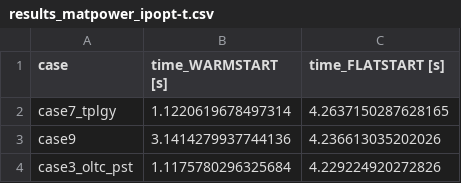
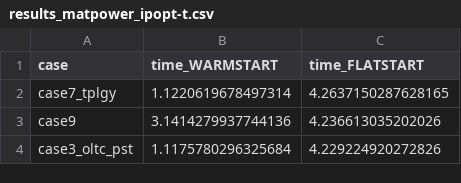
Before and after one commit to goghino/PowerModels-benchmarks, a CSV file: src/csv_formulations/compare_warmStart/results_matpower_ipopt-t.csv, drawn as a sheet; only a part is shown.

```diff
--- a/src/csv_formulations/compare_warmStart/results_matpower_ipopt-t.csv
+++ b/src/csv_formulations/compare_warmStart/results_matpower_ipopt-t.csv
@@ -1,2 +1,2 @@
-case,time_WARMSTART [s],time_FLATSTART [s]
+case,time_WARMSTART,time_FLATSTART
 case7_tplgy,1.1220619678497314,4.2637150287628165
```
Also changed, not shown: src/csv_formulations/compare_warmStart/results_matpower_ipopt-i.csv, src/csv_formulations/compare_warmStart/results_pglib-opf_ipopt-i.csv, 2 other files.
